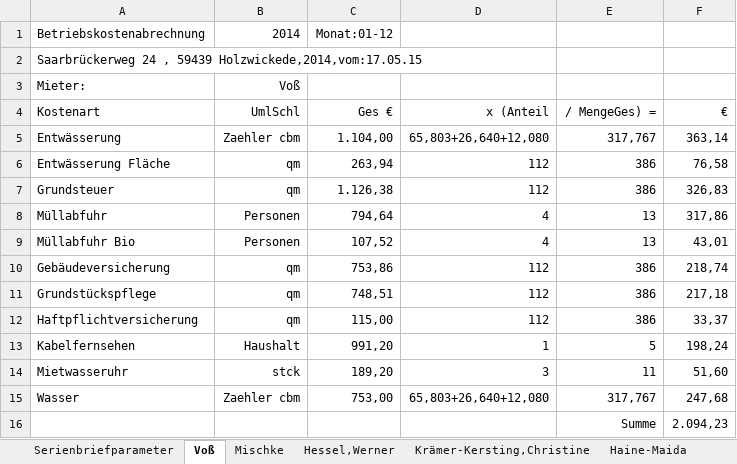
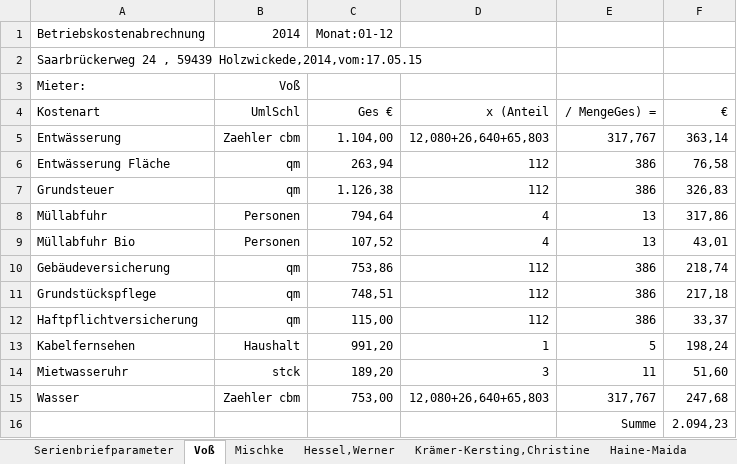
Before and after one commit to pstrotmann/immoForFree, an Excel workbook: Immos/nebenkostenabrechung.xlsx, sheet Voß, drawn as a sheet; values as stored, in another font and other column widths than the file's, no borders; the diff names each change by its address in the sheet, - before the commit and + after, or states it on an @@ line.

```diff
--- a/Immos/nebenkostenabrechung.xlsx (sheet Voß)
+++ b/Immos/nebenkostenabrechung.xlsx (sheet Voß)
-D5 (x (Anteil): 65,803+26,640+12,080
+D5 (x (Anteil): 12,080+26,640+65,803
-D15 (x (Anteil): 65,803+26,640+12,080
+D15 (x (Anteil): 12,080+26,640+65,803
```
Also changed, not shown: sheet Serienbriefparameter, sheet Hessel,Werner, sheet Krämer-Kersting,Christine, sheet Mischke, 5 other files.
